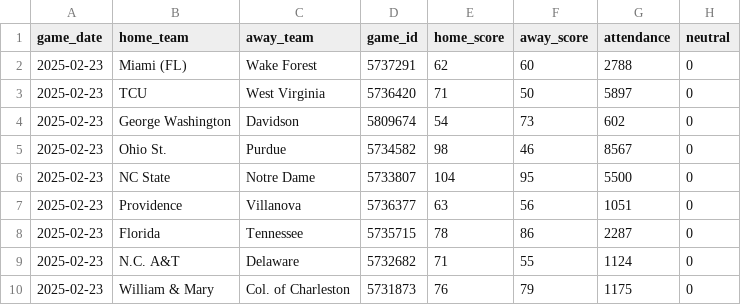
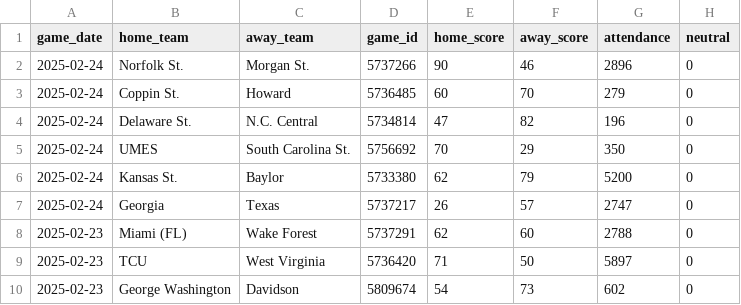
Before and after one commit to JackLich10/ncaa_shots, a CSV file: data/womens/games.csv, drawn as a sheet; only a part is shown; the shorter side is filled out with more unchanged rows.

```diff
--- a/data/womens/games.csv
+++ b/data/womens/games.csv
@@ -1,2 +1,8 @@
 game_date,home_team,away_team,game_id,home_score,away_score,attendance,neutral
+2025-02-24,Norfolk St.,Morgan St.,5737266,90,46,2896,0
+2025-02-24,Coppin St.,Howard,5736485,60,70,279,0
+2025-02-24,Delaware St.,N.C. Central,5734814,47,82,196,0
+2025-02-24,UMES,South Carolina St.,5756692,70,29,350,0
+2025-02-24,Kansas St.,Baylor,5733380,62,79,5200,0
+2025-02-24,Georgia,Texas,5737217,26,57,2747,0
 2025-02-23,Miami (FL),Wake Forest,5737291,62,60,2788,0
```
Also changed, not shown: data/mens/games.csv, 2 other files.
